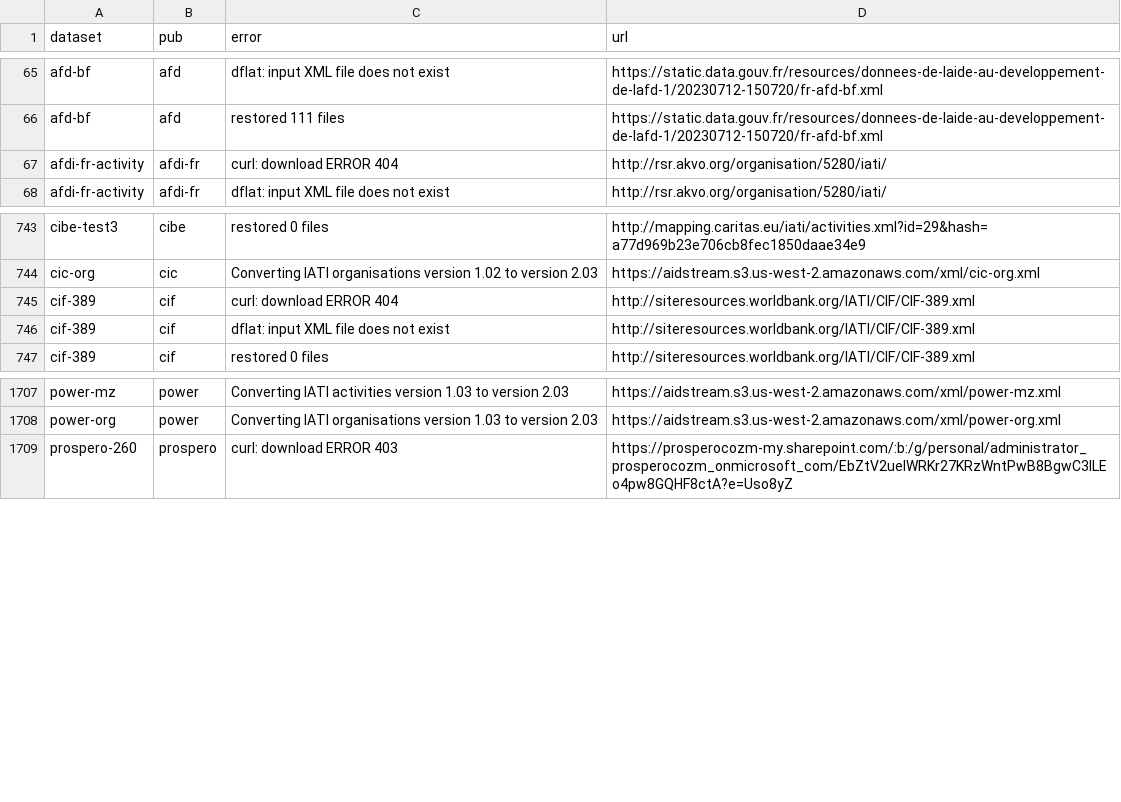
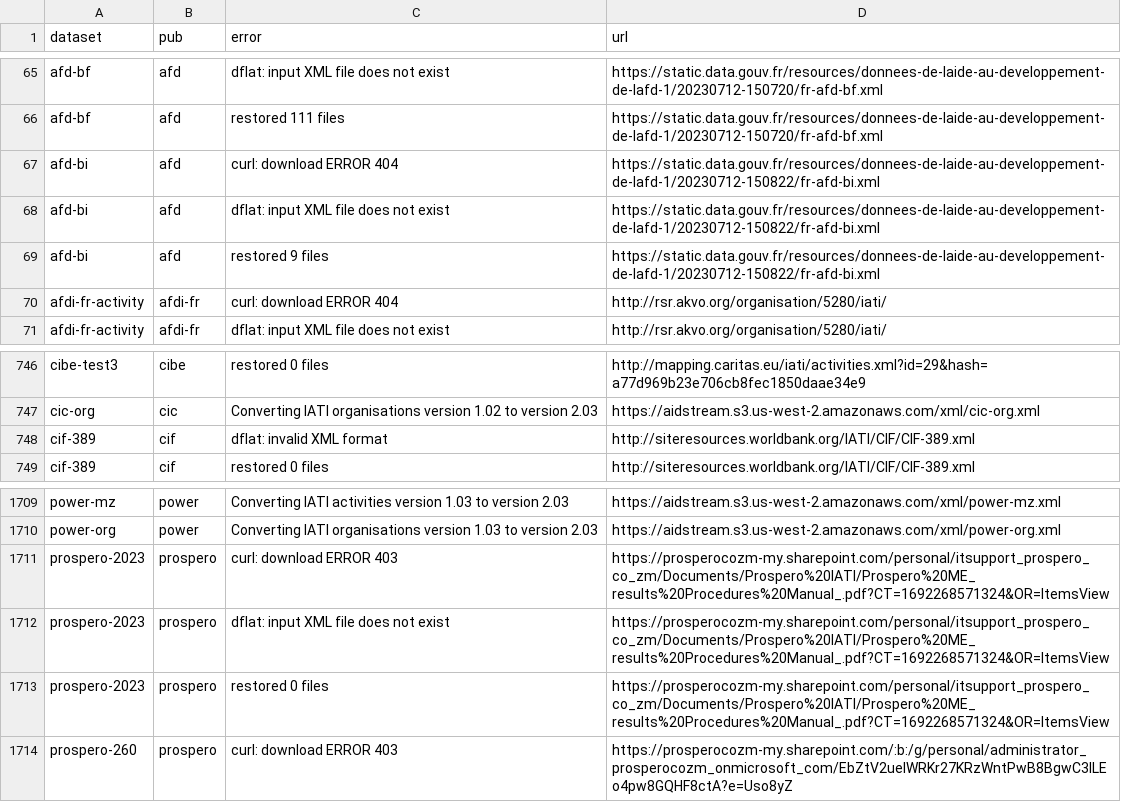
Before and after one commit to notshi/cleanerr, a CSV file: errors.csv, drawn as a sheet; only a part is shown, gaps mark what is left out.

```diff
--- a/errors.csv
+++ b/errors.csv
@@ -66,2 +66,5 @@ afd-bf,afd,dflat: input XML file does not exist,"https://static.data.gouv.fr/res
 afd-bf,afd,restored 111 files,"https://static.data.gouv.fr/resources/donnees-de-laide-au-developpement-de-lafd-1/20230712-150720/fr-afd-bf.xml"
+afd-bi,afd,curl: download ERROR 404,"https://static.data.gouv.fr/resources/donnees-de-laide-au-developpement-de-lafd-1/20230712-150822/fr-afd-bi.xml"
+afd-bi,afd,dflat: input XML file does not exist,"https://static.data.gouv.fr/resources/donnees-de-laide-au-developpement-de-lafd-1/20230712-150822/fr-afd-bi.xml"
+afd-bi,afd,restored 9 files,"https://static.data.gouv.fr/resources/donnees-de-laide-au-developpement-de-lafd-1/20230712-150822/fr-afd-bi.xml"
 afdi-fr-activity,afdi-fr,curl: download ERROR 404,"http://rsr.akvo.org/organisation/5280/iati/"
@@ -744,4 +747,3 @@ cibe-test3,cibe,restored 0 files,"http://mapping.caritas.eu/iati/activities.xml?
 cic-org,cic,Converting IATI organisations version 1.02 to version 2.03,"https://aidstream.s3.us-west-2.amazonaws.com/xml/cic-org.xml"
-cif-389,cif,curl: download ERROR 404,"http://siteresources.worldbank.org/IATI/CIF/CIF-389.xml"
-cif-389,cif,dflat: input XML file does not exist,"http://siteresources.worldbank.org/IATI/CIF/CIF-389.xml"
+cif-389,cif,dflat: invalid XML format,"http://siteresources.worldbank.org/IATI/CIF/CIF-389.xml"
 cif-389,cif,restored 0 files,"http://siteresources.worldbank.org/IATI/CIF/CIF-389.xml"
@@ -1708,2 +1710,5 @@ power-mz,power,Converting IATI activities version 1.03 to version 2.03,"https://
 power-org,power,Converting IATI organisations version 1.03 to version 2.03,"https://aidstream.s3.us-west-2.amazonaws.com/xml/power-org.xml"
+prospero-2023,prospero,curl: download ERROR 403,"https://prosperocozm-my.sharepoint.com/personal/itsupport_prospero_co_zm/Documents/Prospero%20IATI/Prospero%20ME_results%20Procedures%20Manual_.pdf?CT=1692268571324&OR=ItemsView"
+prospero-2023,prospero,dflat: input XML file does not exist,"https://prosperocozm-my.sharepoint.com/personal/itsupport_prospero_co_zm/Documents/Prospero%20IATI/Prospero%20ME_results%20Procedures%20Manual_.pdf?CT=1692268571324&OR=ItemsView"
+prospero-2023,prospero,restored 0 files,"https://prosperocozm-my.sharepoint.com/personal/itsupport_prospero_co_zm/Documents/Prospero%20IATI/Prospero%20ME_results%20Procedures%20Manual_.pdf?CT=1692268571324&OR=ItemsView"
 prospero-260,prospero,curl: download ERROR 403,"https://prosperocozm-my.sharepoint.com/:b:/g/personal/administrator_prosperocozm_onmicrosoft_com/EbZtV2ueIWRKr27KRzWntPwB8BgwC3lLEo4pw8GQHF8ctA?e=Uso8yZ"
```
Also changed, not shown: 4 other files.
